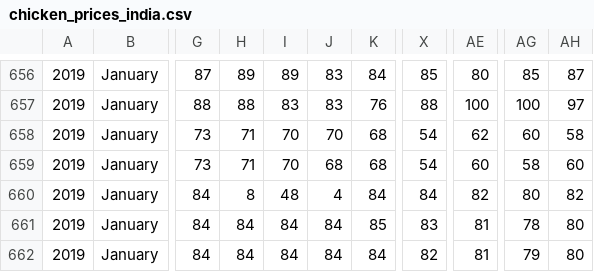
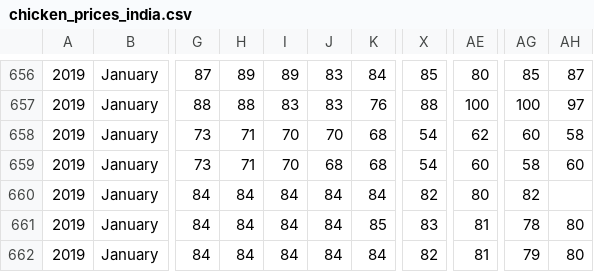
Before and after one commit to greteh/IDS2021-Project-B5, a CSV file: chicken_prices_india.csv, drawn as a sheet; only a part is shown, gaps mark what is left out; the diff names each change by its address in the sheet, - before the commit and + after, or states it on an @@ line.

```diff
--- a/chicken_prices_india.csv
+++ b/chicken_prices_india.csv
-H660: 8
+H660: 84
-I660: 48
+I660: 84
-J660: 4
+J660: 84
-X660: 84
+X660: 82
-AE660: 82
+AE660: 80
-AG660: 80
+AG660: 82
-AH660: 82
+AH660: (empty)
```
Also changed, not shown: 1 other file.
